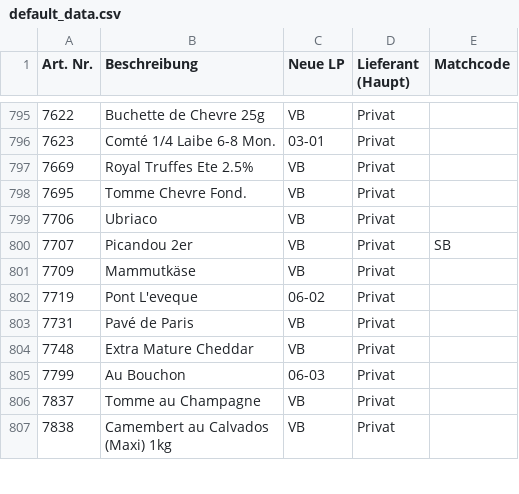
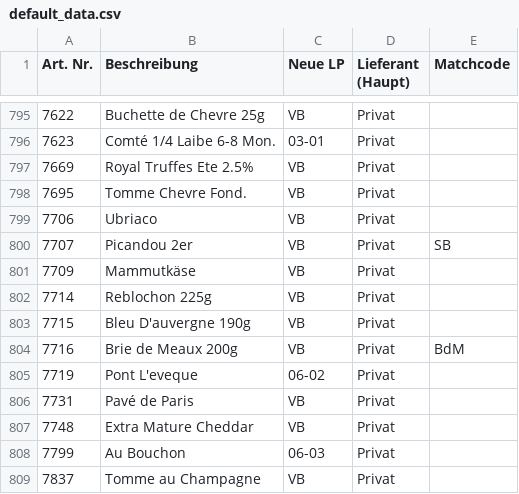
Before and after one commit to DixonBlock/Searchbar-Hickertz, a CSV file: default_data.csv, drawn as a sheet; only a part is shown, gaps mark what is left out; the shorter side is filled out with more unchanged rows; the diff names each change by its address in the sheet, - before the commit and + after, or states it on an @@ line.

Commit message:
Update default_data.csv

```diff
--- a/default_data.csv
+++ b/default_data.csv
+row 802: 7714 | Reblochon 225g | VB | Privat
+row 803: 7715 | Bleu D'auvergne 190g | VB | Privat
+row 804: 7716 | Brie de Meaux 200g | VB | Privat | BdM
```
